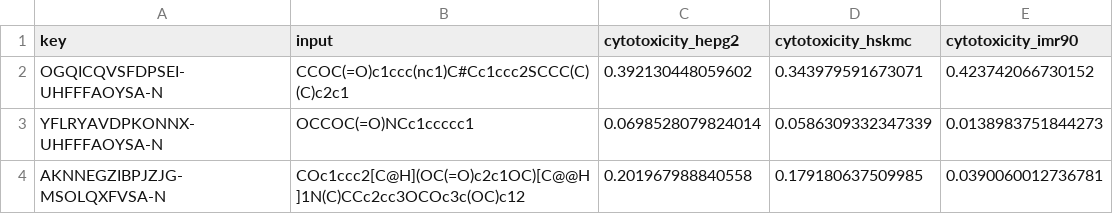
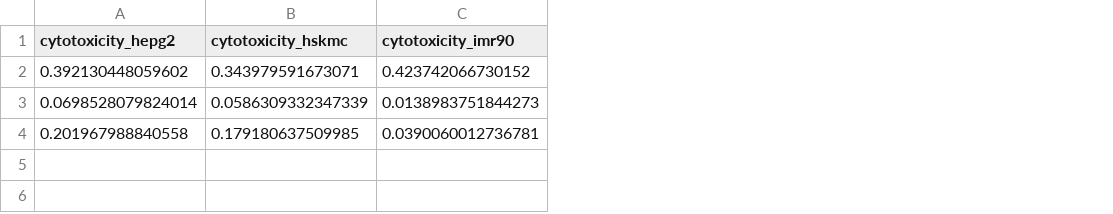
Before and after one commit to ersilia-os/eos42ez, a CSV file: model/framework/examples/run_output.csv, drawn as a sheet; the diff names each change by its address in the sheet, - before the commit and + after, or states it on an @@ line.

```diff
--- a/model/framework/examples/run_output.csv
+++ b/model/framework/examples/run_output.csv
-column A (key), rows 2-4: OGQICQVSFDPSEI-UHFFFAOYSA-N | YFLRYAVDPKONNX-UHFFFAOYSA-N | AKNNEGZIBPJZJG-MSOLQXFVSA-N
-column B (input), rows 2-4: CCOC(=O)c1ccc(nc1)C#Cc1ccc2SCCC(C)(C)c2c1 | OCCOC(=O)NCc1ccccc1 | COc1ccc2[C@H](OC(=O)c2c1OC)[C@@H]1N(C)CCc2cc3OCOc3c(OC)c12
```
Also changed, not shown: 10 other files.
